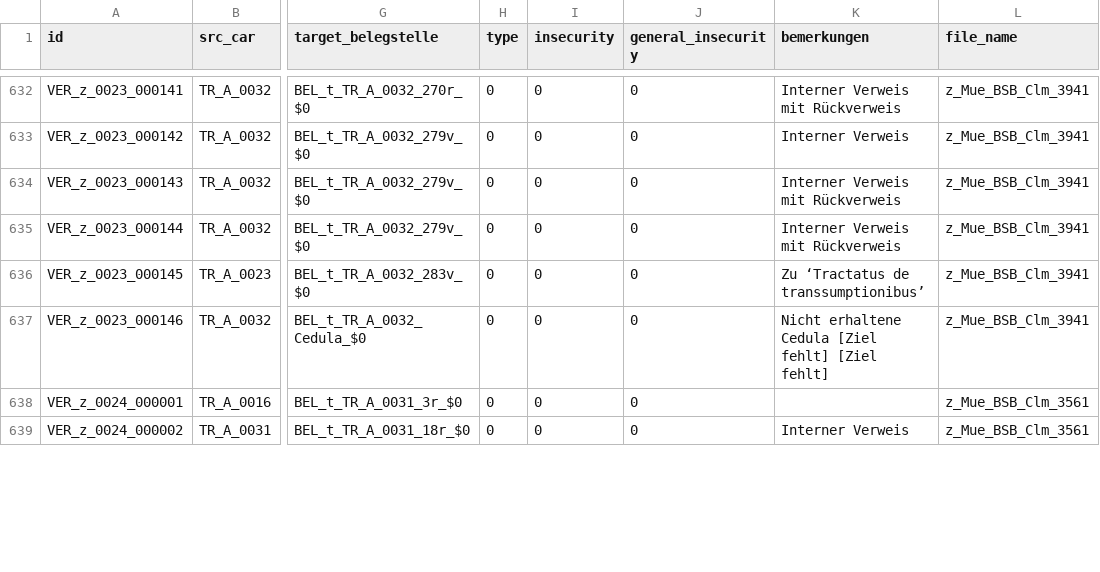
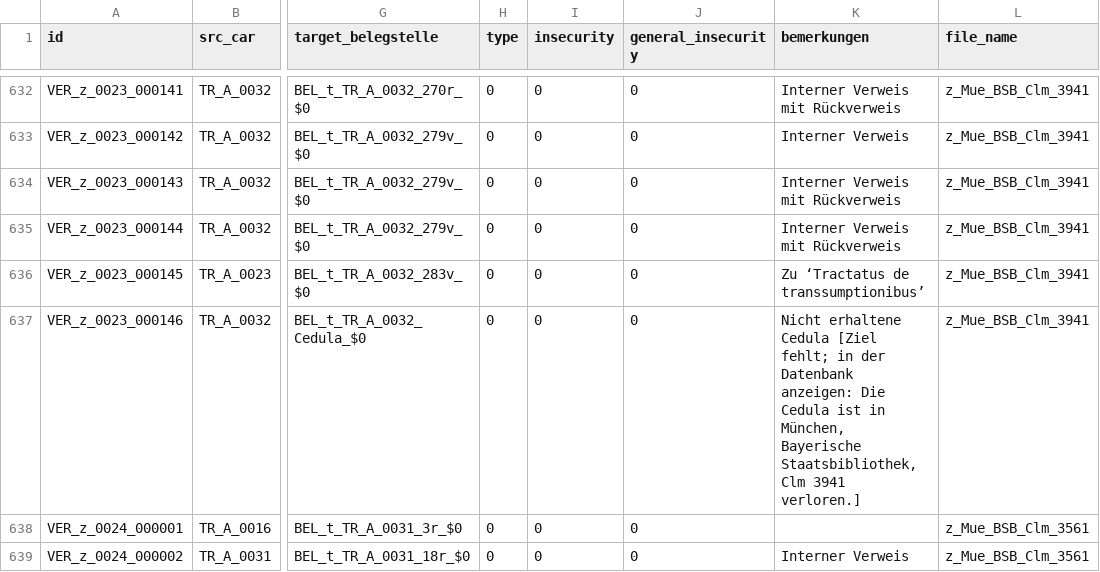
Before and after one commit to domsteinbach/gossembrot-portal, a CSV file: data-import/verweis.csv, drawn as a sheet; only a part is shown, gaps mark what is left out; the diff covers the shown part only; the diff names each change by its address in the sheet, - before the commit and + after, or states it on an @@ line.

```diff
--- a/data-import/verweis.csv
+++ b/data-import/verweis.csv
-K637 (bemerkungen): …Cedula [Ziel fehlt] [Ziel fehlt]
+K637 (bemerkungen): …Cedula [Ziel fehlt; in der Datenbank anzeigen: Die Cedula ist in München, Bayerische Staatsbibliothek, Clm 3941 verloren.]
```
Also changed, not shown: 22 edited cells elsewhere in this file, 7 other files.
